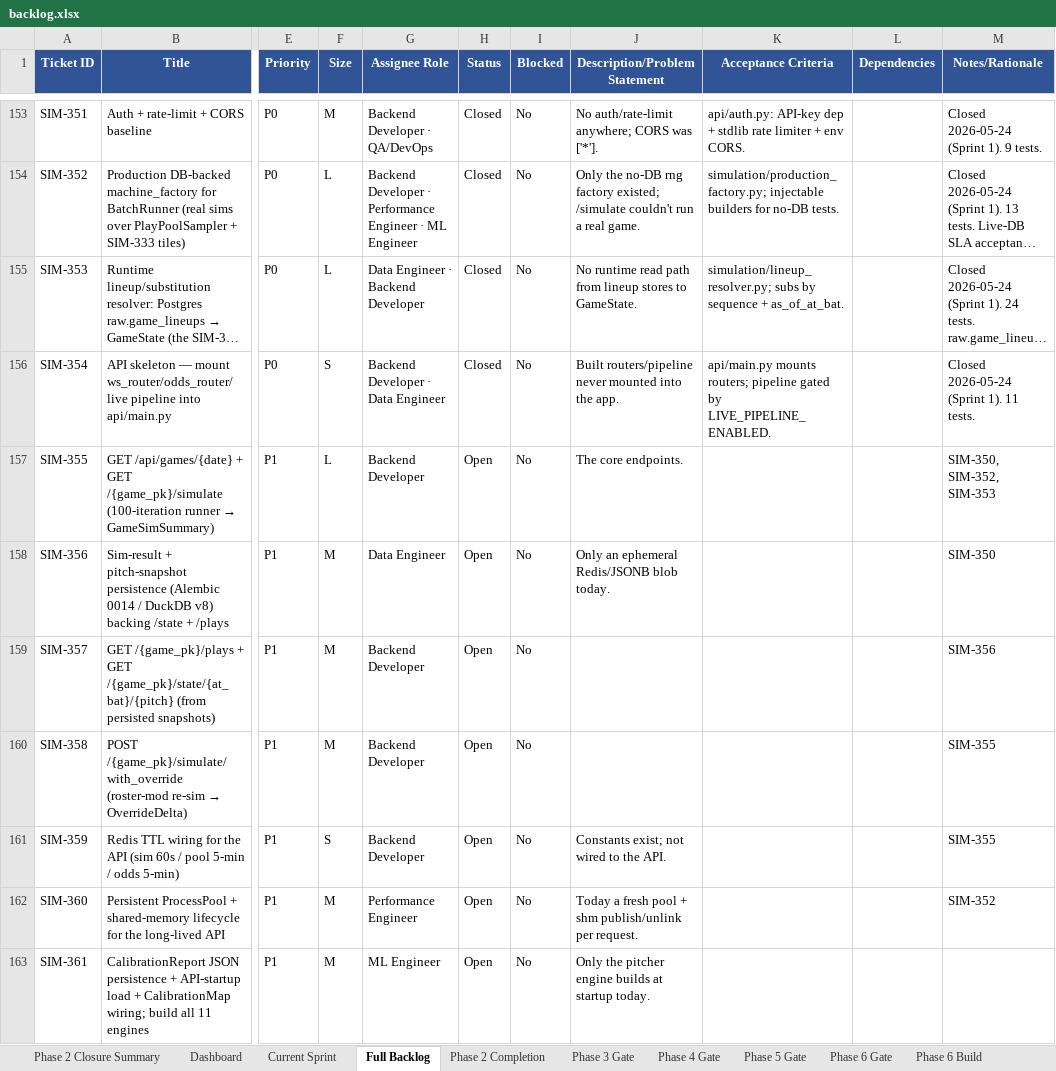
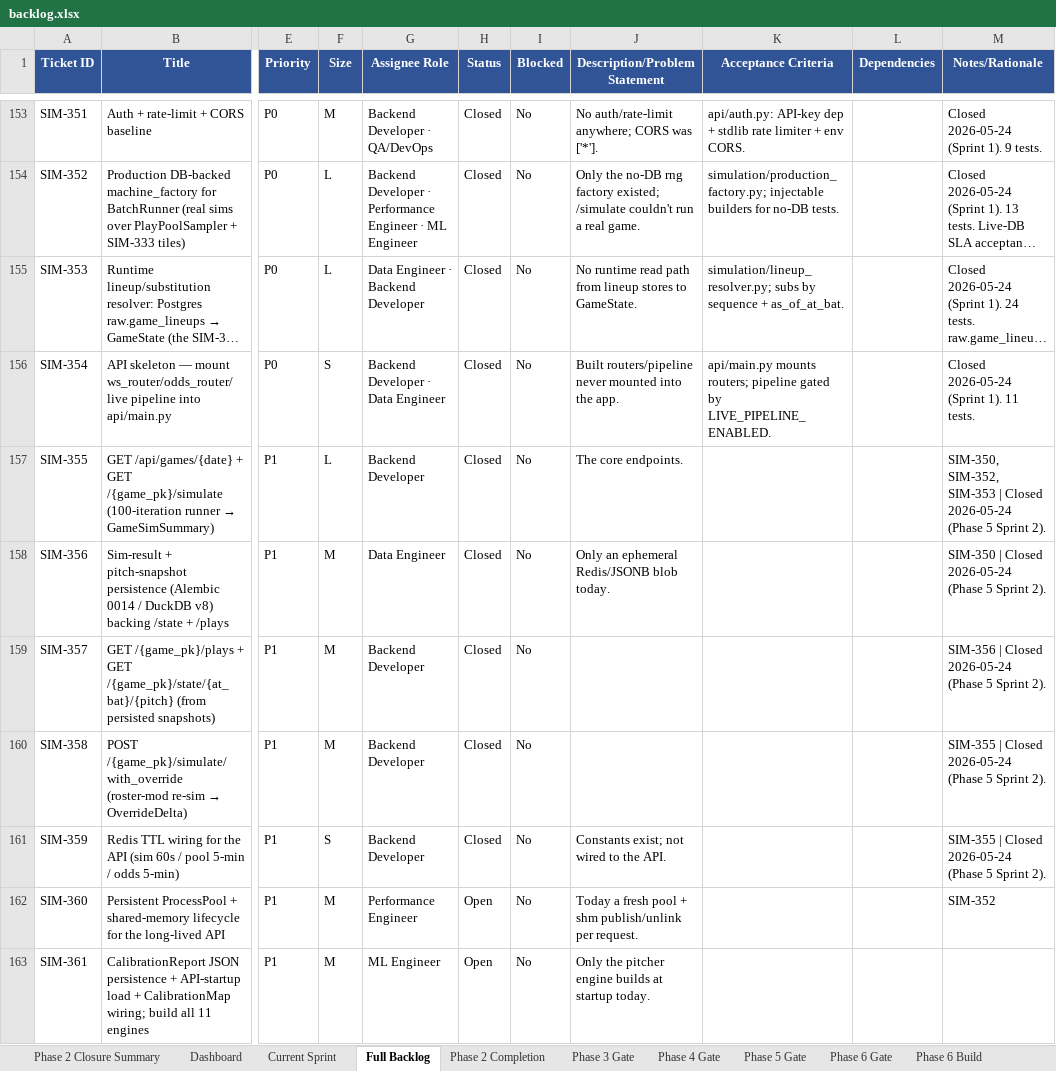
Before and after one commit to gmelick/baseball_simulator_v2, an Excel workbook: backlog.xlsx, sheet Full Backlog, drawn as a sheet; only a part is shown, gaps mark what is left out; long unchanged cells end in …; values as stored, in another font and other column widths than the file's, no borders; the diff names each change by its address in the sheet, - before the commit and + after, or states it on an @@ line.

Commit message:
Phase 5 Sprint 2 - P1 endpoints (SIM-355/356/357/358/359): /games/{date}, /simulate, /with_override, /plays, /state + persistence (Alembic 0014, DuckDB v9); suite 1661 green

```diff
--- a/backlog.xlsx (sheet Full Backlog)
+++ b/backlog.xlsx (sheet Full Backlog)
-H157:H161 (Status): Open
+H157:H161 (Status): Closed
-M157 (Notes/Rationale): SIM-350, SIM-352, SIM-353
+M157 (Notes/Rationale): SIM-350, SIM-352, SIM-353 | Closed 2026-05-24 (Phase 5 Sprint 2).
-M158 (Notes/Rationale): SIM-350
+M158 (Notes/Rationale): SIM-350 | Closed 2026-05-24 (Phase 5 Sprint 2).
-M159 (Notes/Rationale): SIM-356
+M159 (Notes/Rationale): SIM-356 | Closed 2026-05-24 (Phase 5 Sprint 2).
-M160:M161 (Notes/Rationale): SIM-355
+M160:M161 (Notes/Rationale): SIM-355 | Closed 2026-05-24 (Phase 5 Sprint 2).
```
Also changed, not shown: 15 other files.
